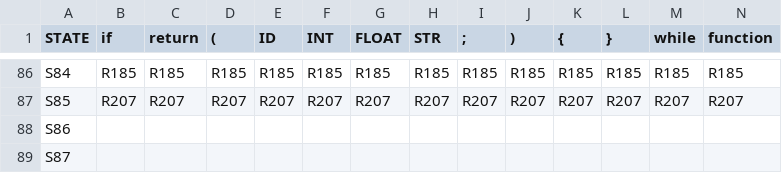
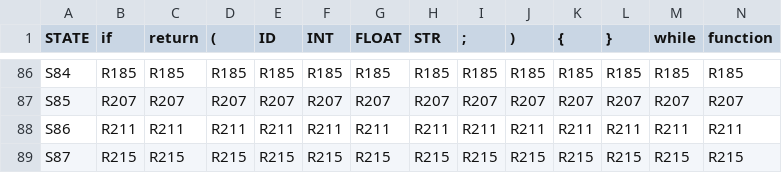
Before and after one commit to romannjoroge/CustomCompiler, a CSV file: parse_table.csv, drawn as a sheet; only a part is shown, gaps mark what is left out; the diff covers the shown part only; the diff names each change by its address in the sheet, - before the commit and + after, or states it on an @@ line.

Commit message:
feat: Creating symbol table

```diff
--- a/parse_table.csv
+++ b/parse_table.csv
-B88 (if): (empty)
+B88 (if): R211
-C88 (return): (empty)
+C88 (return): R211
-D88 ((): (empty)
+D88 ((): R211
-E88 (ID): (empty)
+E88 (ID): R211
-F88 (INT): (empty)
+F88 (INT): R211
-G88 (FLOAT): (empty)
+G88 (FLOAT): R211
-H88 (STR): (empty)
+H88 (STR): R211
-I88 (;): (empty)
+I88 (;): R211
-J88 ()): (empty)
+J88 ()): R211
-K88 ({): (empty)
+K88 ({): R211
-L88 (}): (empty)
+L88 (}): R211
-M88 (while): (empty)
+M88 (while): R211
-N88 (function): (empty)
+N88 (function): R211
-B89 (if): (empty)
+B89 (if): R215
-C89 (return): (empty)
+C89 (return): R215
-D89 ((): (empty)
+D89 ((): R215
-E89 (ID): (empty)
+E89 (ID): R215
-F89 (INT): (empty)
+F89 (INT): R215
-G89 (FLOAT): (empty)
+G89 (FLOAT): R215
-H89 (STR): (empty)
+H89 (STR): R215
-I89 (;): (empty)
+I89 (;): R215
-J89 ()): (empty)
+J89 ()): R215
-K89 ({): (empty)
+K89 ({): R215
-L89 (}): (empty)
+L89 (}): R215
-M89 (while): (empty)
+M89 (while): R215
-N89 (function): (empty)
+N89 (function): R215
```
Also changed, not shown: 111 edited cells elsewhere in this file, 4 other files.
